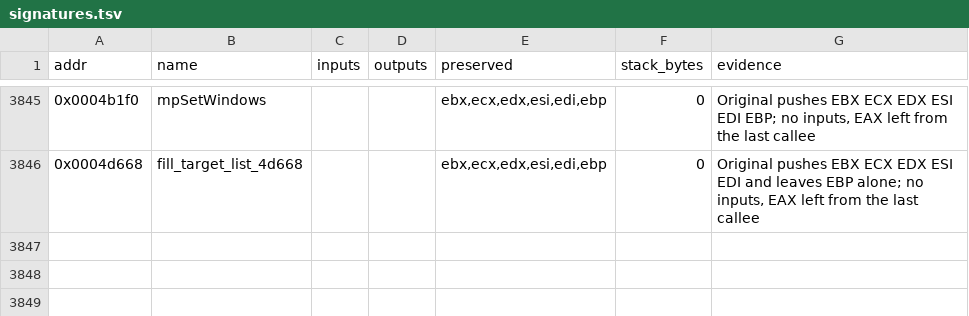
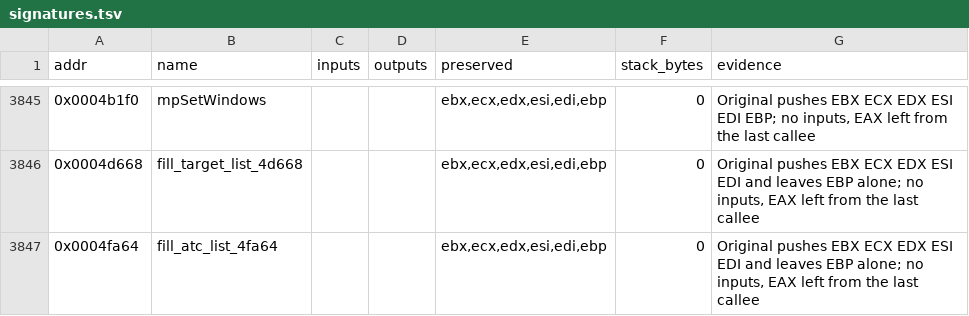
Before and after one commit to Grumbel/ef2000-port, a TSV file: decomp/symbols/signatures.tsv, drawn as a sheet; only a part is shown, gaps mark what is left out.

```diff
--- a/decomp/symbols/signatures.tsv
+++ b/decomp/symbols/signatures.tsv
@@ -3846 +3846,2 @@ addr	name	inputs	outputs	preserved	stack_bytes	evidence
 0x0004d668	fill_target_list_4d668			ebx,ecx,edx,esi,edi,ebp	0	Original pushes EBX ECX EDX ESI EDI and leaves EBP alone; no inputs, EAX left from the last callee
+0x0004fa64	fill_atc_list_4fa64			ebx,ecx,edx,esi,edi,ebp	0	Original pushes EBX ECX EDX ESI EDI and leaves EBP alone; no inputs, EAX left from the last callee
```
Also changed, not shown: decomp/symbols/functions.tsv, 4 other files.
